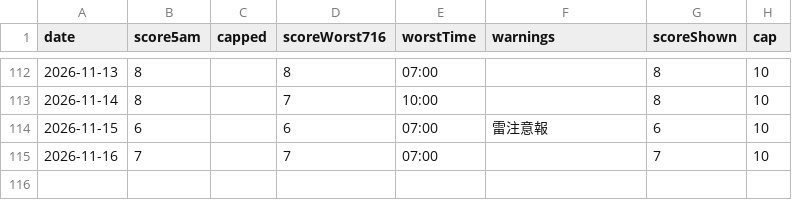
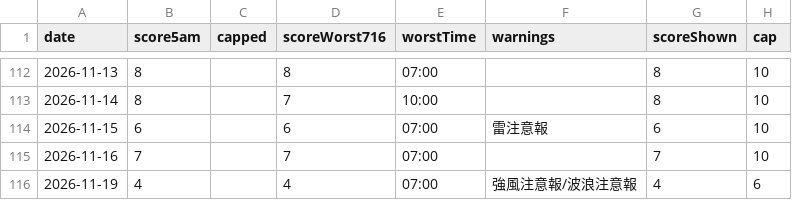
Before and after one commit to takashijapandecoded-cyber/kerama-diving-app, a CSV file: notify/score-history.csv, drawn as a sheet; only a part is shown, gaps mark what is left out.

```diff
--- a/notify/score-history.csv
+++ b/notify/score-history.csv
@@ -115 +115,2 @@ date,score5am,capped,scoreWorst716,worstTime,warnings,scoreShown,cap
 "2026-11-16","7","","7","07:00","","7","10"
+"2026-11-19","4","","4","07:00","強風注意報/波浪注意報","4","6"
```
